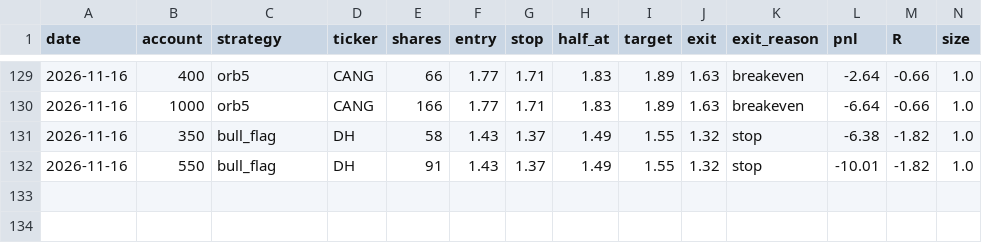
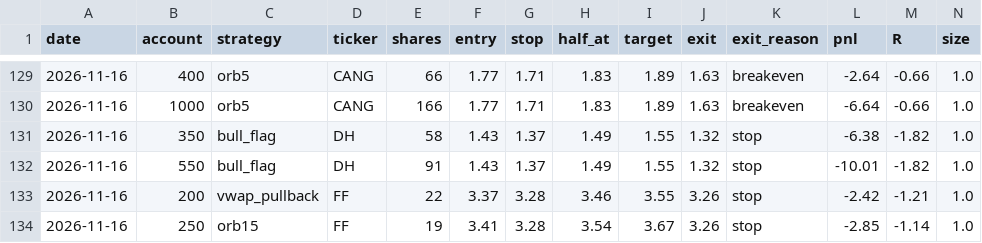
Before and after one commit to newurbaninfluence-lgtm/paper-trading-bot, a CSV file: journal.csv, drawn as a sheet; only a part is shown, gaps mark what is left out; rows hold the shown columns only; the diff names each change by its address in the sheet, - before the commit and + after, or states it on an @@ line.

```diff
--- a/journal.csv
+++ b/journal.csv
+row 133: 2026-11-16 | 200 | vwap_pullback | FF | 22 | 3.37 | 3.28 | 3.46 | 3.55 | 3.26 | stop | -2.42 | -1.21 | 1.0
+row 134: 2026-11-16 | 250 | orb15 | FF | 19 | 3.41 | 3.28 | 3.54 | 3.67 | 3.26 | stop | -2.85 | -1.14 | 1.0
```
Also changed, not shown: alpaca_journal.csv, signals.csv, 2 other files.
